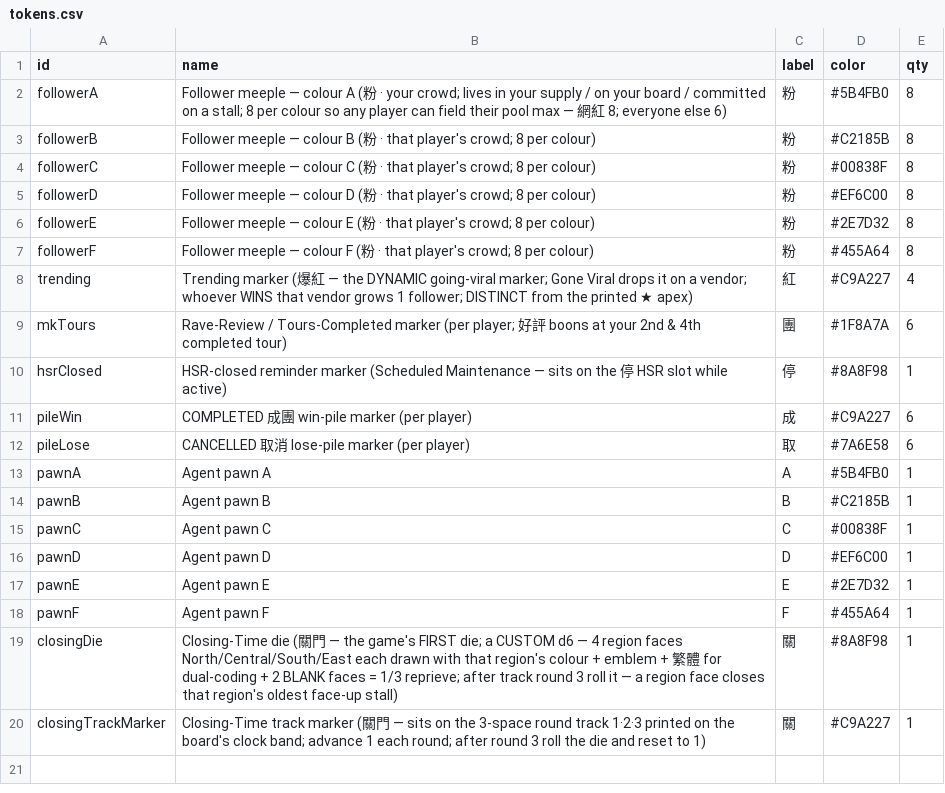
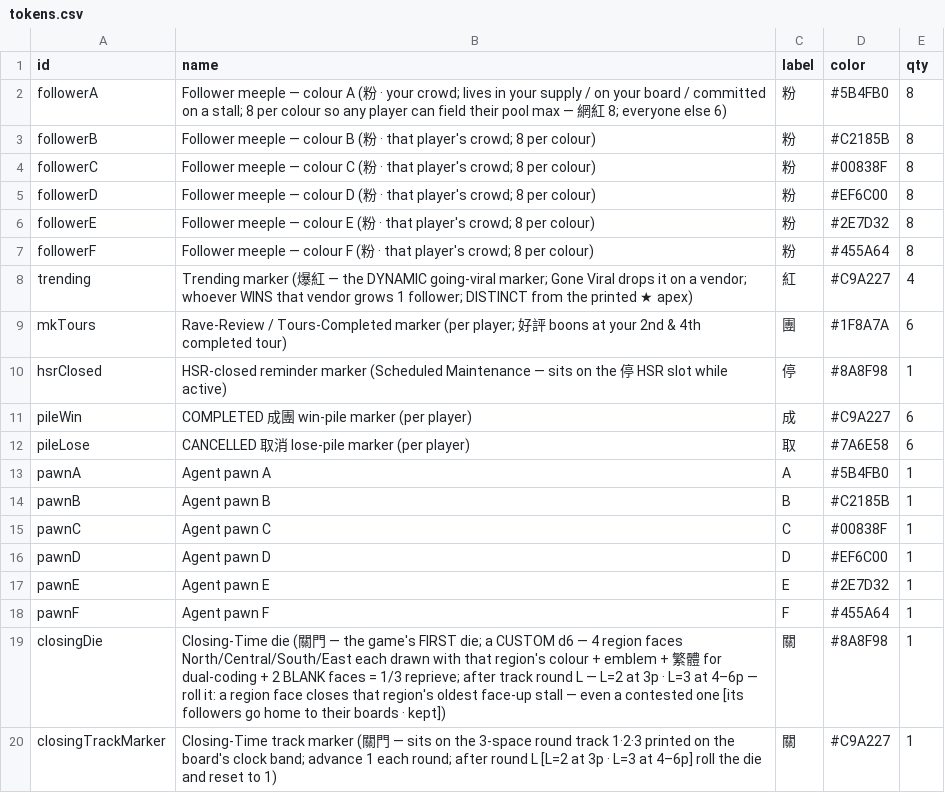
Before and after one commit to conorlonergan91/BG-Dev, a CSV file: games/travel-agents/components/tokens.csv, drawn as a sheet.

```diff
--- a/games/travel-agents/components/tokens.csv
+++ b/games/travel-agents/components/tokens.csv
@@ -18,3 +18,3 @@ pawnE,Agent pawn E,E,#2E7D32,1
 pawnF,Agent pawn F,F,#455A64,1
-closingDie,Closing-Time die (關門 — the game's FIRST die; a CUSTOM d6 — 4 region faces North/Central/South/East each drawn with that region's colour + emblem + 繁體 for dual-coding + 2 BLANK faces = 1/3 reprieve; after track round 3 roll it — a region face closes that region's oldest face-up stall),關,#8A8F98,1
-closingTrackMarker,Closing-Time track marker (關門 — sits on the 3-space round track 1·2·3 printed on the board's clock band; advance 1 each round; after round 3 roll the die and reset to 1),關,#C9A227,1
+closingDie,Closing-Time die (關門 — the game's FIRST die; a CUSTOM d6 — 4 region faces North/Central/South/East each drawn with that region's colour + emblem + 繁體 for dual-coding + 2 BLANK faces = 1/3 reprieve; after track round L — L=2 at 3p · L=3 at 4–6p — roll it: a region face closes that region's oldest face-up stall — even a contested one [its followers go home to their boards · kept]),關,#8A8F98,1
+closingTrackMarker,Closing-Time track marker (關門 — sits on the 3-space round track 1·2·3 printed on the board's clock band; advance 1 each round; after round L [L=2 at 3p · L=3 at 4–6p] roll the die and reset to 1),關,#C9A227,1
```
Also changed, not shown: games/travel-agents/components/bookings.csv, games/travel-agents/components/vendors.csv, 25 other files.
